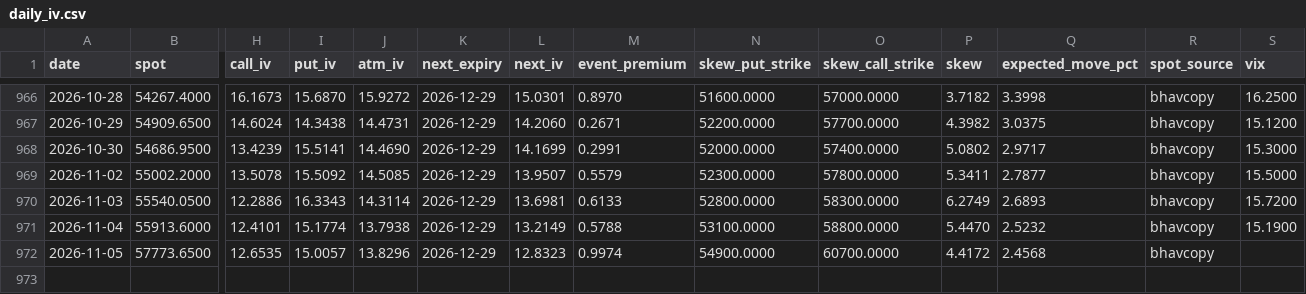
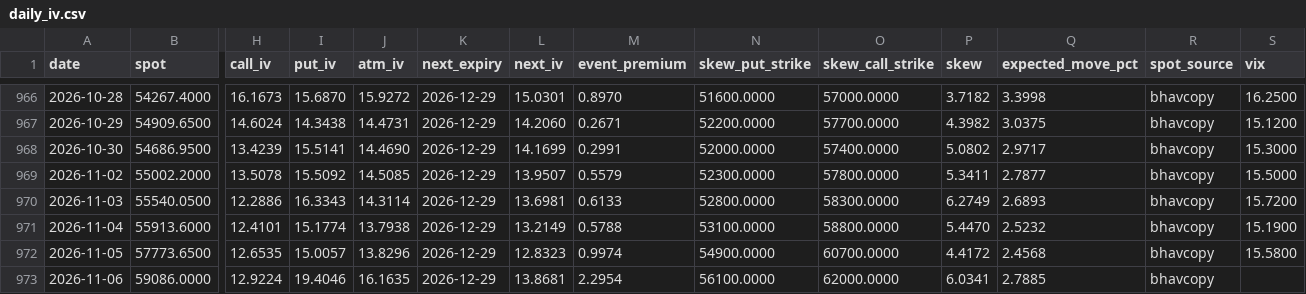
Before and after one commit to iamtj45/nifty-iv-event-study, a CSV file: data/banknifty/daily_iv.csv, drawn as a sheet; only a part is shown, gaps mark what is left out; rows hold the shown columns only; the diff names each change by its address in the sheet, - before the commit and + after, or states it on an @@ line.

```diff
--- a/data/banknifty/daily_iv.csv
+++ b/data/banknifty/daily_iv.csv
-S972 (vix): (empty)
+S972 (vix): 15.5800
+row 973: 2026-11-06 | 59086.0000 | 12.9224 | 19.4046 | 16.1635 | 2026-12-29 | 13.8681 | 2.2954 | 56100.0000 | 62000.0000 | 6.0341 | 2.7885 | bhavcopy
```
Also changed, not shown: data/backtest.csv, data/banknifty/backtest.csv, 16 other files.
